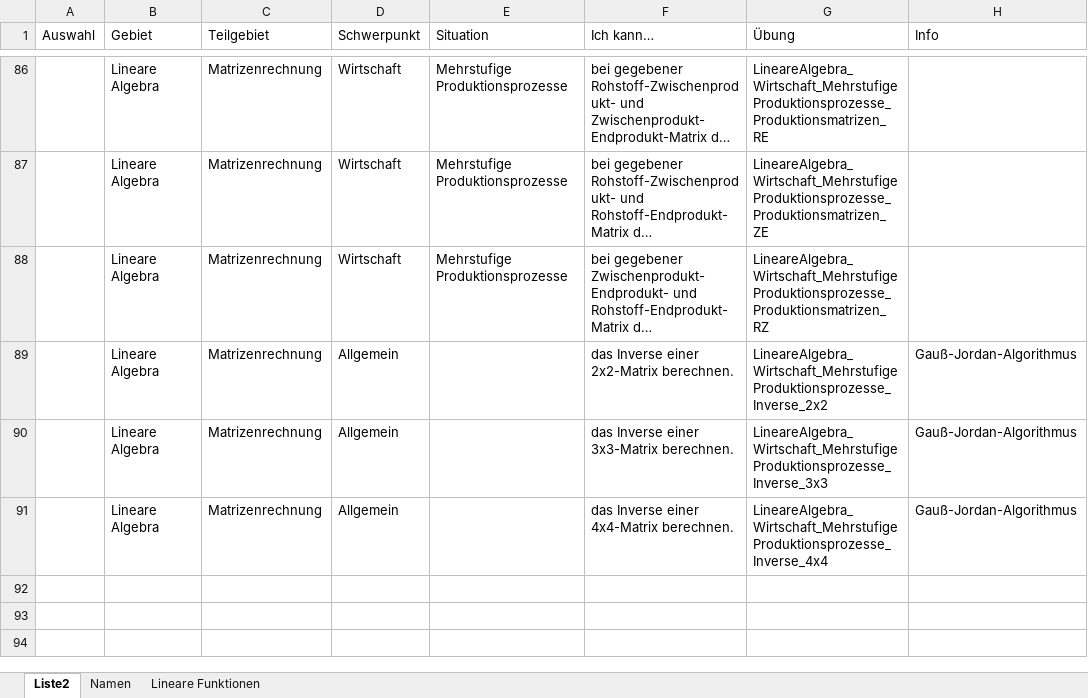
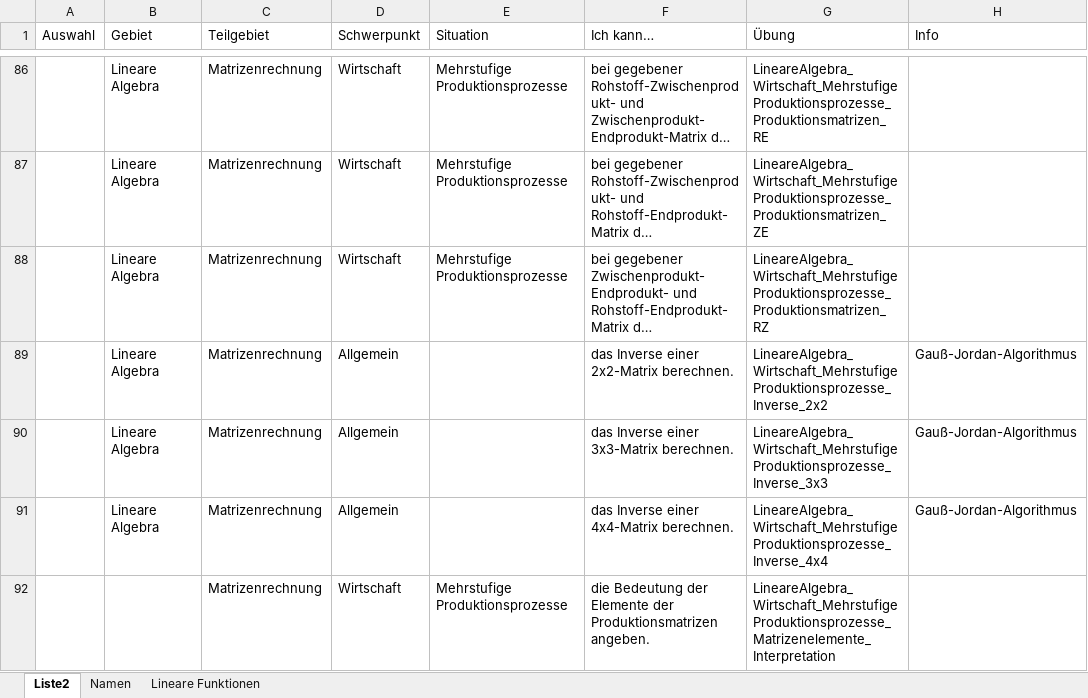
Before and after one commit to MatheDoc/digitalmath, an Excel workbook: liste.xlsx, sheet Liste2, drawn as a sheet; only a part is shown, gaps mark what is left out; long unchanged cells end in …; values as stored, in another font and other column widths than the file's, no borders; table styles not drawn; the diff names each change by its address in the sheet, - before the commit and + after, or states it on an @@ line.

```diff
--- a/liste.xlsx (sheet Liste2)
+++ b/liste.xlsx (sheet Liste2)
+row 92:  |  | Matrizenrechnung | Wirtschaft | Mehrstufige Produktionsprozesse | die Bedeutung der Elemente der Produktionsmatrizen angeben. | LineareAlgebra_Wirtschaft_Mehrstufige Produktionsprozesse_Matrizenelemente_Interpretation
```
Also changed, not shown: Aufgaben/Erstellung/LineareAlgebra_Wirtschaft_Mehrstufige Produktionsprozesse.xlsm, 5 other files.
